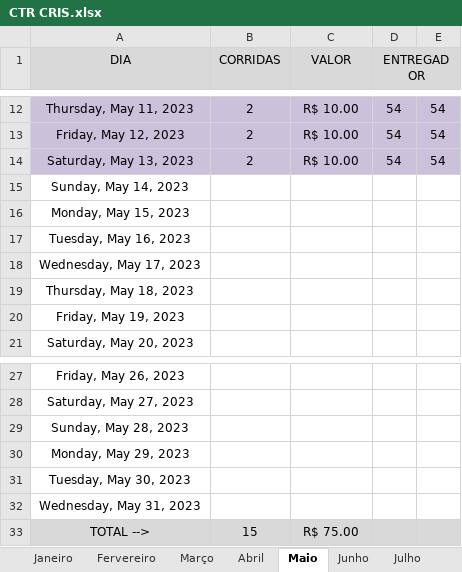
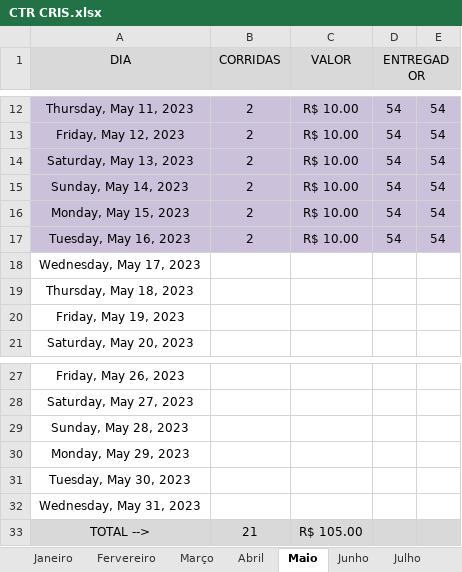
Before and after one commit to DanielGermanosilva/CORRIDAS, an Excel workbook: CTR CRIS.xlsx, sheet Maio, drawn as a sheet; only a part is shown, gaps mark what is left out; values as stored, in another font and other column widths than the file's, no borders; the diff names each change by its address in the sheet, - before the commit and + after, or states it on an @@ line.

Commit message:
Update CTR CRIS.xlsx

```diff
--- a/CTR CRIS.xlsx (sheet Maio)
+++ b/CTR CRIS.xlsx (sheet Maio)
-A15:E17 fill: none
+A15:E17 fill: #CCC1DA
-B15:B17 (CORRIDAS): (empty)
+B15:B17 (CORRIDAS): 2
-C15:C17 (VALOR): (empty)
+C15:C17 (VALOR): R$ 10.00
-D15:D17 (ENTREGADOR): (empty)
+D15:D17 (ENTREGADOR): 54
-E15:E17: (empty)
+E15:E17: 54
-B33 (CORRIDAS): 15
+B33 (CORRIDAS): 21
-C33 (VALOR): R$ 75.00
+C33 (VALOR): R$ 105.00
```
